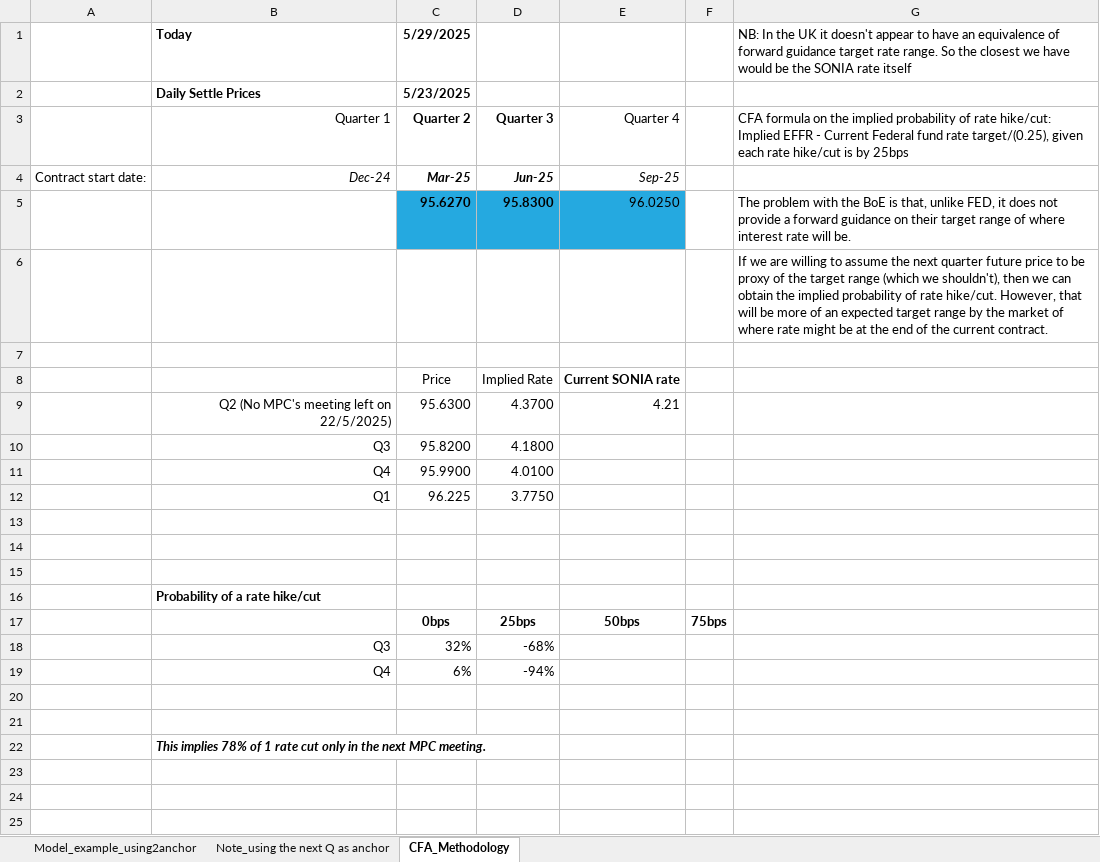
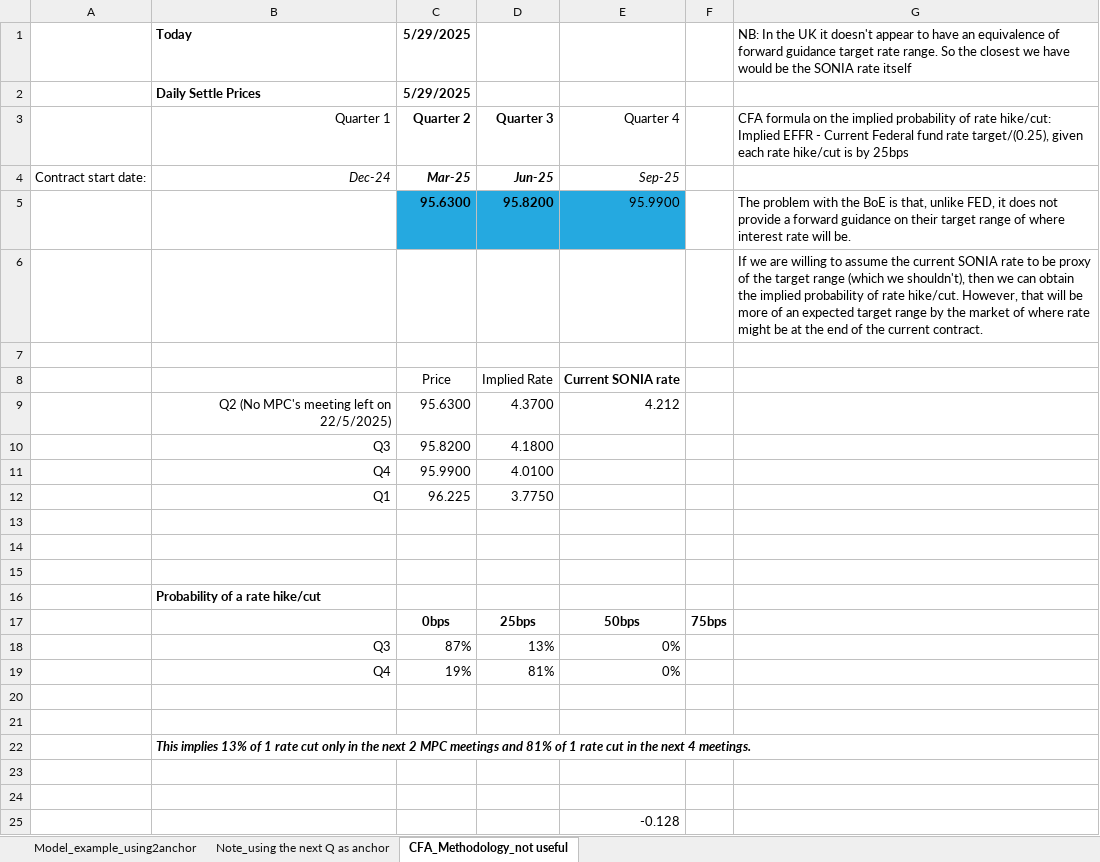
Before and after one commit to gregoryyunnychoi/Implied-probability-of-BoE-Rate-Hike-or-Cut-Using-3-Month-SONIA-Futures, an Excel workbook: BoEwatch-calculation-examples.xlsx, sheet CFA_Methodology_not useful, drawn as a sheet; values as stored, in another font and other column widths than the file's, no borders; conditional formats not drawn; removed rows and columns are numbered as before the commit, all else as after; the diff names each change by its address in the sheet, - before the commit and + after, or states it on an @@ line.

Commit message:
Update BoEwatch-calculation-examples.xlsx

```diff
--- a/BoEwatch-calculation-examples.xlsx (sheet CFA_Methodology_not useful)
+++ b/BoEwatch-calculation-examples.xlsx (sheet CFA_Methodology_not useful)
-sheet tab: CFA_Methodology
+sheet tab: CFA_Methodology_not useful
-C2: 5/23/2025
+C2: 5/29/2025
-row 5:  |  | 95.6270 | 95.8300 | 96.0250 |  | The problem with the BoE is that, unlike FED, it does not provide a forward guidance on their target range of where interest rate will be.
+row 5:  |  | 95.6300 | 95.8200 | 95.9900 |  | The problem with the BoE is that, unlike FED, it does not provide a forward guidance on their target range of where interest rate will be.
-G6: …assume the next quarter future price to be…
+G6: …assume the current SONIA rate to be…
-E9: 4.21
+E9: 4.212
-row 18:  | Q3 | 32% | -68%
-row 19:  | Q4 | 6% | -94%
+row 18:  | Q3 | 87% | 13% | 0%
+row 19:  | Q4 | 19% | 81% | 0%
-B22: This implies 78% of 1 rate cut only in the next MPC meeting.
+B22: This implies 13% of 1 rate cut only in the next 2 MPC meetings and 81% of 1 rate cut in the next 4 meetings.
+row 23: (empty)
+row 24: (empty)
+row 25:  |  |  |  | -0.128
```
Also changed, not shown: sheet Model_example_using2anchor.
